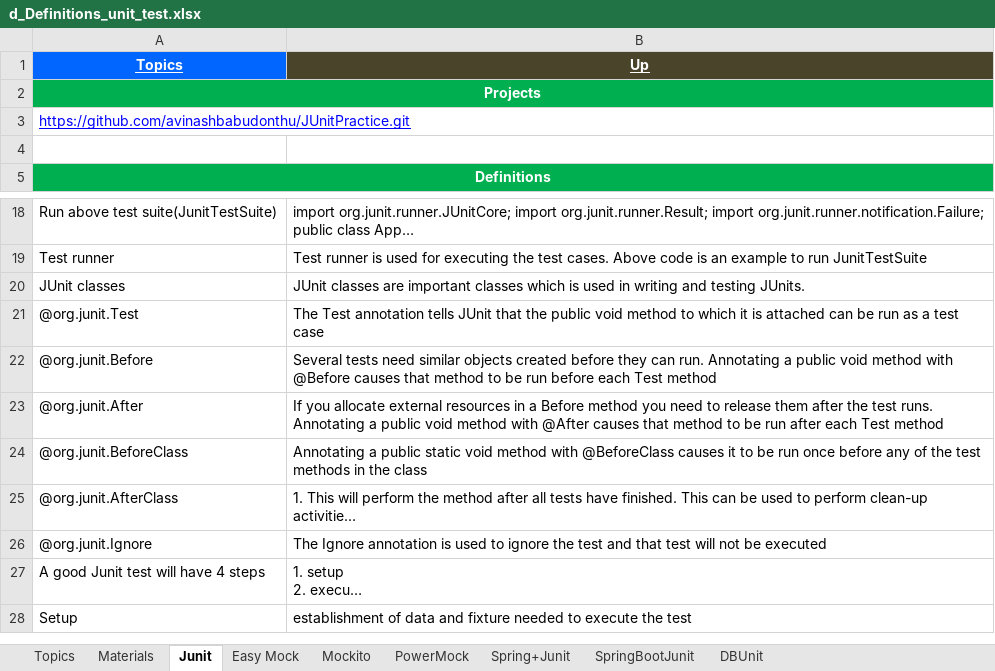
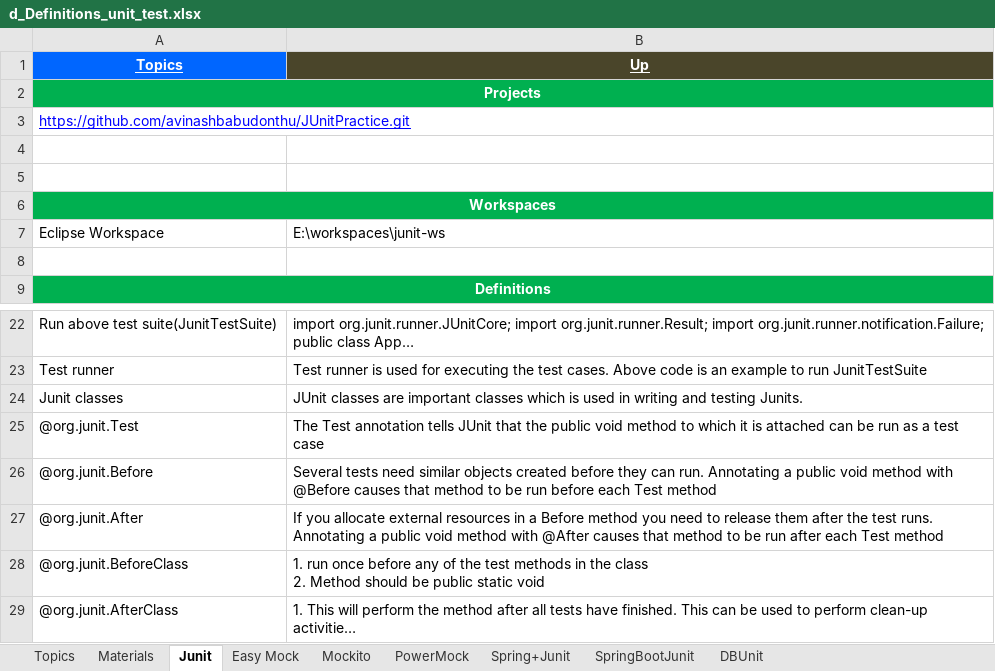
Before and after one commit to GDivya111/images, an Excel workbook: Definitions/d_Definitions_unit_test.xlsx, sheet Junit, drawn as a sheet; only a part is shown, gaps mark what is left out; the shorter side is filled out with more unchanged rows; long unchanged cells end in …; values as stored, in another font and other column widths than the file's, no borders; addresses are those after the commit; ↵ is a line break in a cell; the diff names each change by its address in the sheet, - before the commit and + after, or states it on an @@ line.

Commit message:
Junit

```diff
--- a/Definitions/d_Definitions_unit_test.xlsx (sheet Junit)
+++ b/Definitions/d_Definitions_unit_test.xlsx (sheet Junit)
+row 5: (empty)
+row 6: Workspaces
+row 7: Eclipse Workspace | E:\workspaces\junit-ws
+row 8: (empty)
-A24 (Topics): JUnit classes
+A24 (Topics): Junit classes
-B24 (Up): …and testing JUnits.
+B24 (Up): …and testing Junits.
-B28 (Up): Annotating a public static void method with @BeforeClass causes it to be run once before any of the test methods in the class
+B28 (Up): 1. run once before any of the test methods in the class ↵ 2. Method should be public static void
```
